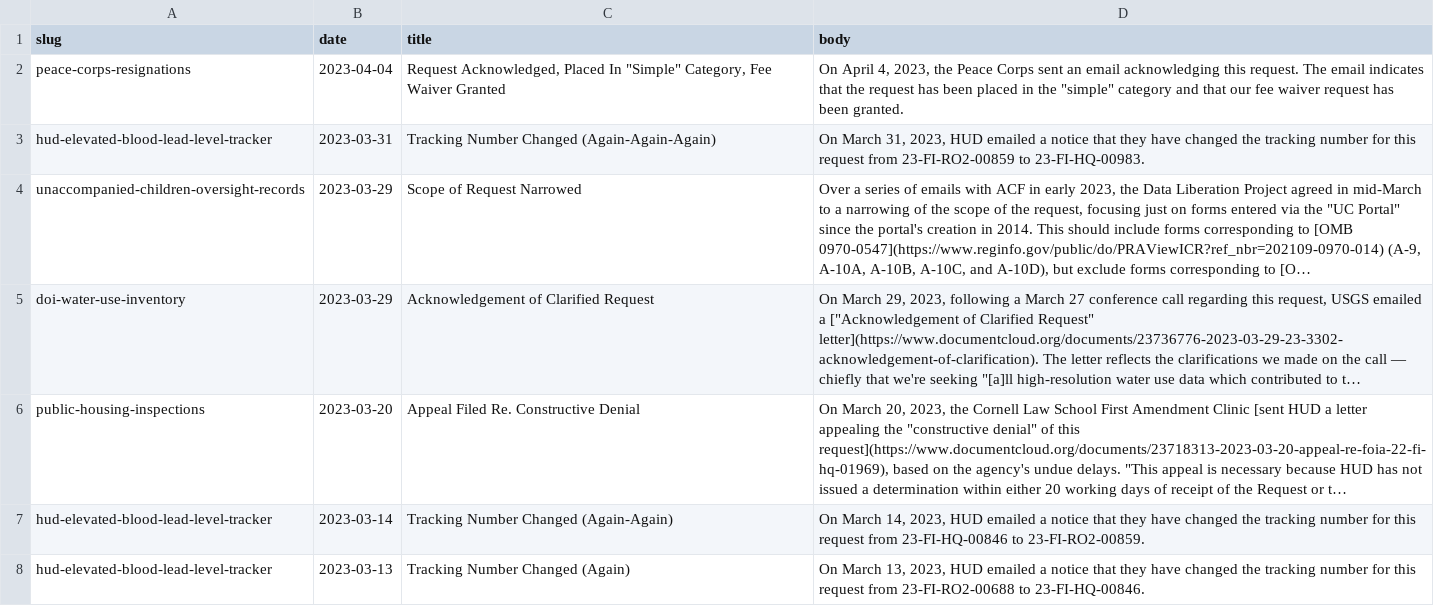
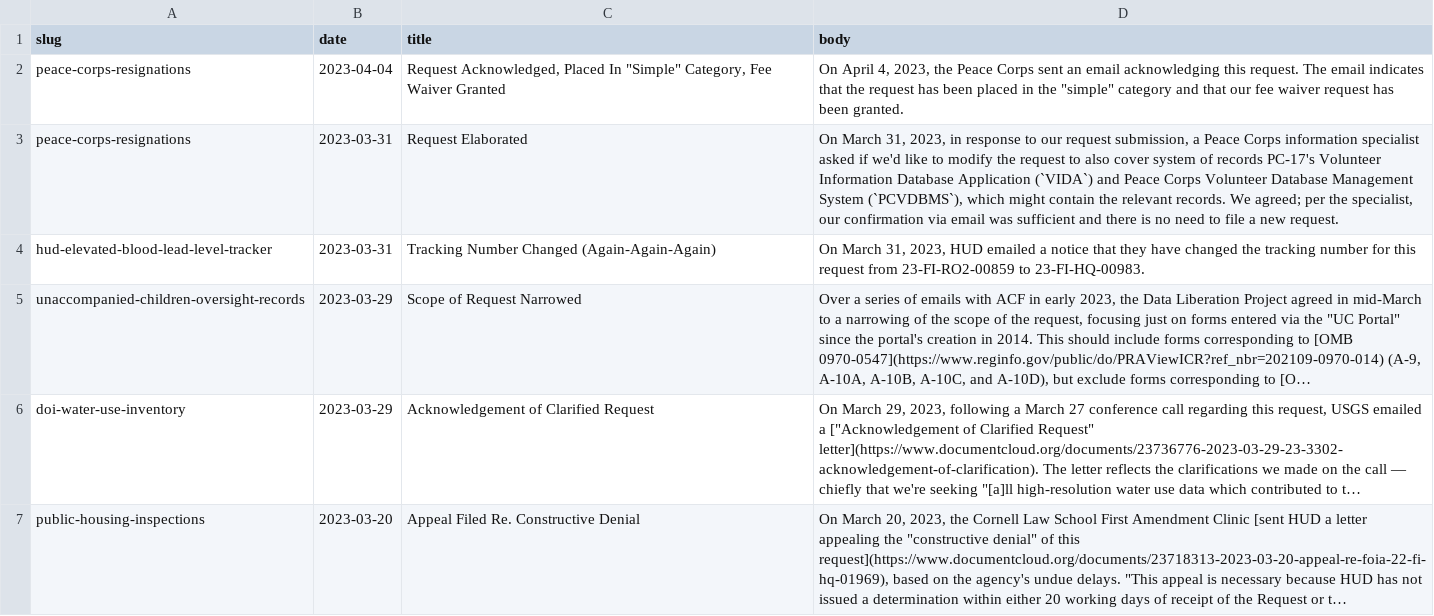
Before and after one commit to data-liberation-project/dlp-metadata, a CSV file: data/updates.csv, drawn as a sheet; only a part is shown; the shorter side is filled out with more unchanged rows; long unchanged cells end in ….

Commit message:
Note Peace Corps request elaboration

```diff
--- a/data/updates.csv
+++ b/data/updates.csv
@@ -2,2 +2,3 @@ slug,date,title,body
 peace-corps-resignations,2023-04-04,"Request Acknowledged, Placed In ""Simple"" Category, Fee Waiver Granted","On April 4, 2023, the Peace Corps sent an email acknowledging this request. The email indicates that the request has been placed in the ""simple"" category and that our fee waiver request has been granted."
+peace-corps-resignations,2023-03-31,Request Elaborated,"On March 31, 2023, in response to our request submission, a Peace Corps information specialist asked if we'd like to modify the request to also cover system of records PC-17's Volunteer Information Database Application (`VIDA`) and Peace Corps Volunteer Database Management System (`PCVDBMS`), which might contain the relevant records. We agreed; per the specialist, our confirmation via email was sufficient and there is no need to file a new request."
 hud-elevated-blood-lead-level-tracker,2023-03-31,Tracking Number Changed (Again-Again-Again),"On March 31, 2023, HUD emailed a notice that they have changed the tracking number for this request from 23-FI-RO2-00859 to 23-FI-HQ-00983."
```
